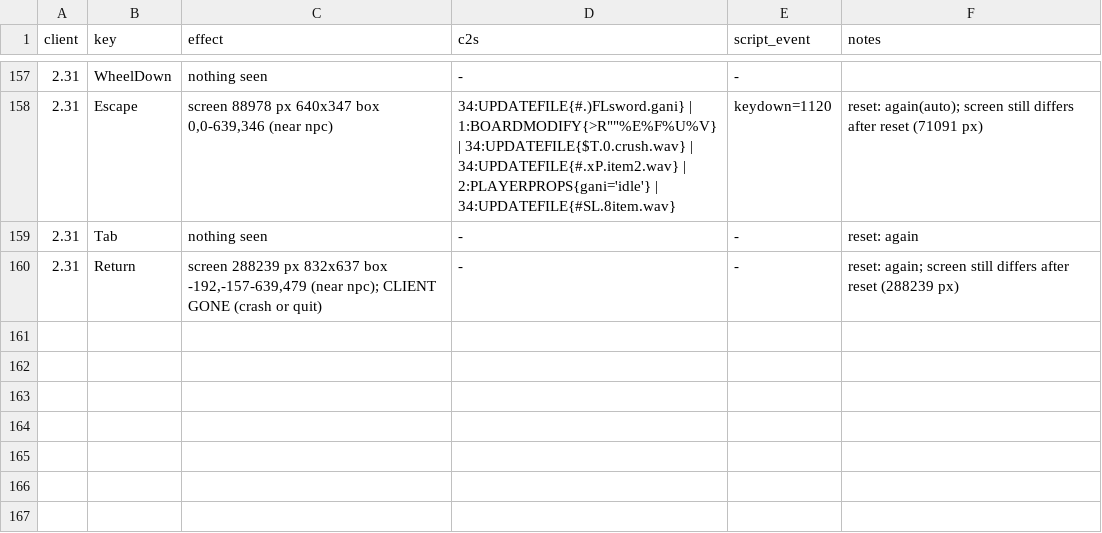
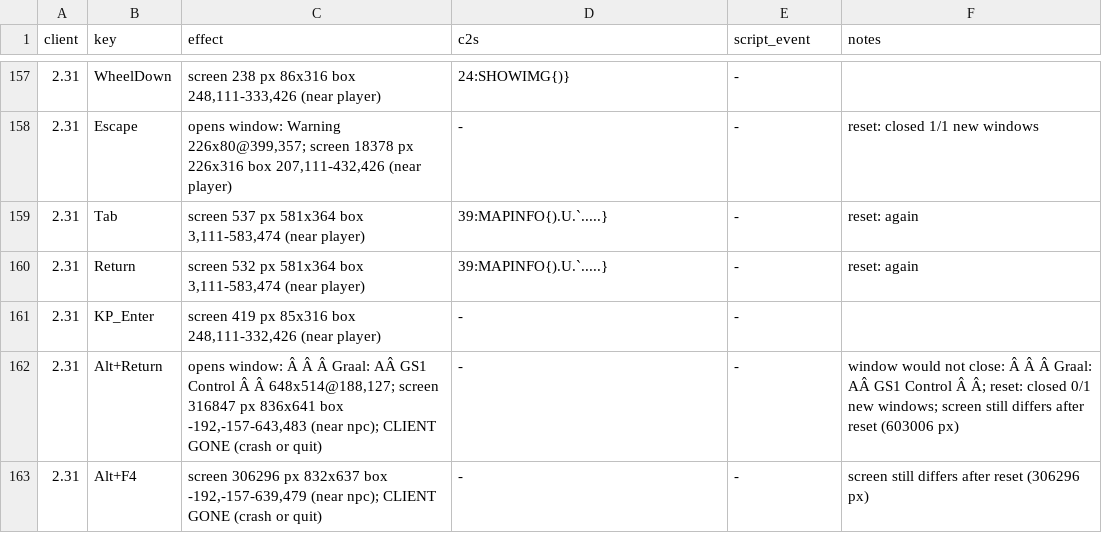
Before and after one commit to squirelworks/Graal_analysis, a TSV file: protocol/keysweep/231.tsv, drawn as a sheet; only a part is shown, gaps mark what is left out; the diff covers the shown part only.

```diff
--- a/protocol/keysweep/231.tsv
+++ b/protocol/keysweep/231.tsv
@@ -157,4 +157,7 @@ client	key	effect	c2s	script_event	notes
-2.31	WheelDown	nothing seen	-	-	
-2.31	Escape	screen 88978 px 640x347 box 0,0-639,346 (near npc)	34:UPDATEFILE{#.)FLsword.gani} | 1:BOARDMODIFY{>R""%E%F%U%V} | 34:UPDATEFILE{$T.0.crush.wav} | 34:UPDATEFILE{#.xP.item2.wav} | 2:PLAYERPROPS{gani='idle'} | 34:UPDATEFILE{#SL.8item.wav}	keydown=1120	reset: again(auto); screen still differs after reset (71091 px)
-2.31	Tab	nothing seen	-	-	reset: again
-2.31	Return	screen 288239 px 832x637 box -192,-157-639,479 (near npc); CLIENT GONE (crash or quit)	-	-	reset: again; screen still differs after reset (288239 px)
+2.31	WheelDown	screen 238 px 86x316 box 248,111-333,426 (near player)	24:SHOWIMG{)}	-	
+2.31	Escape	opens window: Warning 226x80@399,357; screen 18378 px 226x316 box 207,111-432,426 (near player)	-	-	reset: closed 1/1 new windows
+2.31	Tab	screen 537 px 581x364 box 3,111-583,474 (near player)	39:MAPINFO{).U.`.....}	-	reset: again
+2.31	Return	screen 532 px 581x364 box 3,111-583,474 (near player)	39:MAPINFO{).U.`.....}	-	reset: again
+2.31	KP_Enter	screen 419 px 85x316 box 248,111-332,426 (near player)	-	-	
+2.31	Alt+Return	opens window: Â Â Â   Graal: AÂ GS1 Control Â   Â 648x514@188,127; screen 316847 px 836x641 box -192,-157-643,483 (near npc); CLIENT GONE (crash or quit)	-	-	window would not close: Â Â Â   Graal: AÂ GS1 Control Â   Â; reset: closed 0/1 new windows; screen still differs after reset (603006 px)
+2.31	Alt+F4	screen 306296 px 832x637 box -192,-157-639,479 (near npc); CLIENT GONE (crash or quit)	-	-	screen still differs after reset (306296 px)
```
Also changed, not shown: 62 edited cells elsewhere in this file, 1 other file.
